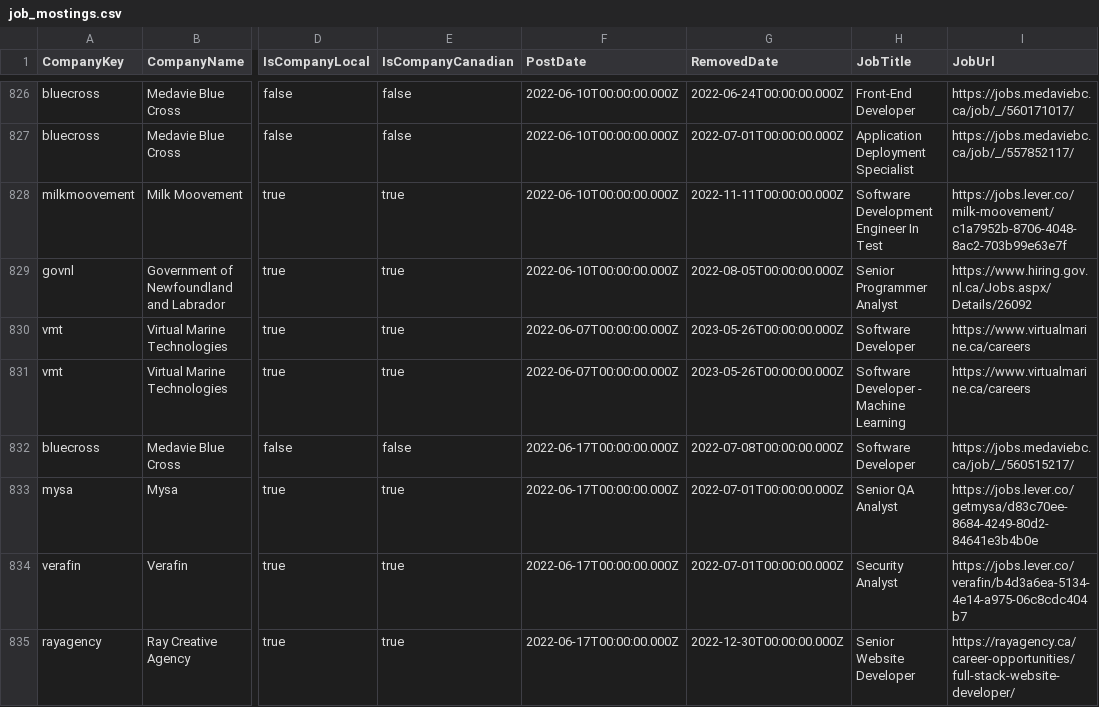
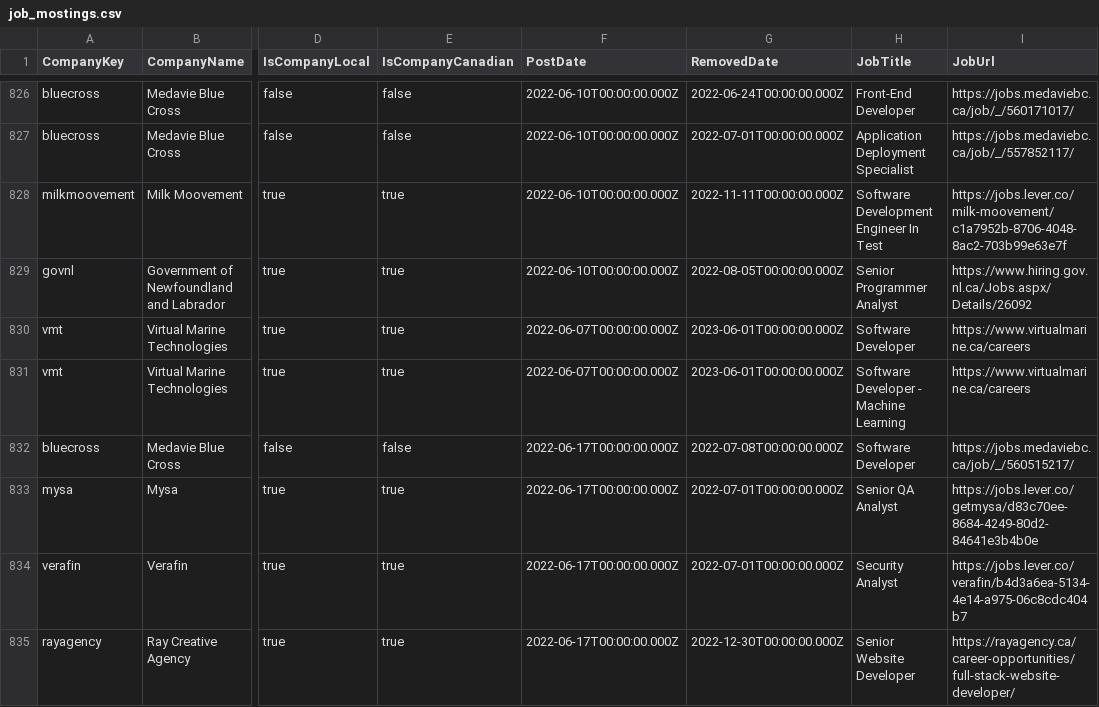
Before and after one commit to CTS-NL/CTS-NL.github.io, a CSV file: _data/job_mostings.csv, drawn as a sheet; only a part is shown, gaps mark what is left out; the diff covers the shown part only; the diff names each change by its address in the sheet, - before the commit and + after, or states it on an @@ line.

```diff
--- a/_data/job_mostings.csv
+++ b/_data/job_mostings.csv
-G830:G831 (RemovedDate): 2023-05-26T00:00:00.000Z
+G830:G831 (RemovedDate): 2023-06-01T00:00:00.000Z
```
Also changed, not shown: 2 added rows and 38 edited cells elsewhere in this file, 3 other files.
